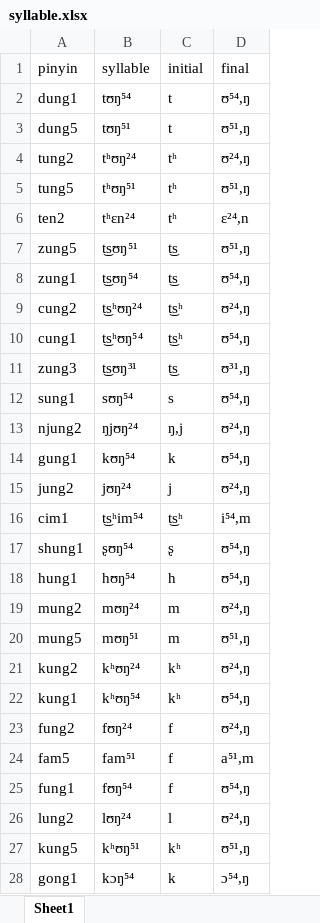
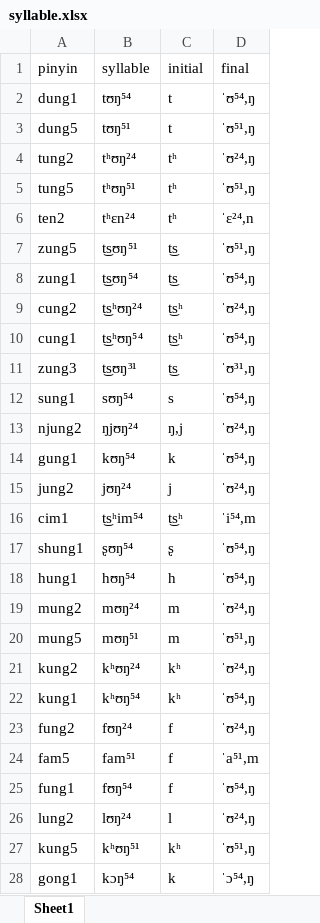
Before and after one commit to shuxiang/DiaMoE-TTS, an Excel workbook: dialect_frontend/frontend/dialect/sinmin/syllable.xlsx, sheet Sheet1, drawn as a sheet; only a part is shown; values as stored, in another font and other column widths than the file's, no borders; the diff covers the shown part only; the diff names each change by its address in the sheet, - before the commit and + after, or states it on an @@ line.

```diff
--- a/dialect_frontend/frontend/dialect/sinmin/syllable.xlsx (sheet Sheet1)
+++ b/dialect_frontend/frontend/dialect/sinmin/syllable.xlsx (sheet Sheet1)
-D2 (final): ʊ⁵⁴,ŋ
+D2 (final): ˈʊ⁵⁴,ŋ
-D3 (final): ʊ⁵¹,ŋ
+D3 (final): ˈʊ⁵¹,ŋ
-D4 (final): ʊ²⁴,ŋ
+D4 (final): ˈʊ²⁴,ŋ
-D5 (final): ʊ⁵¹,ŋ
+D5 (final): ˈʊ⁵¹,ŋ
-D6 (final): ɛ²⁴,n
+D6 (final): ˈɛ²⁴,n
-D7 (final): ʊ⁵¹,ŋ
+D7 (final): ˈʊ⁵¹,ŋ
-D8 (final): ʊ⁵⁴,ŋ
+D8 (final): ˈʊ⁵⁴,ŋ
-D9 (final): ʊ²⁴,ŋ
+D9 (final): ˈʊ²⁴,ŋ
-D10 (final): ʊ⁵⁴,ŋ
+D10 (final): ˈʊ⁵⁴,ŋ
-D11 (final): ʊ³¹,ŋ
+D11 (final): ˈʊ³¹,ŋ
-D12 (final): ʊ⁵⁴,ŋ
+D12 (final): ˈʊ⁵⁴,ŋ
-D13 (final): ʊ²⁴,ŋ
+D13 (final): ˈʊ²⁴,ŋ
-D14 (final): ʊ⁵⁴,ŋ
+D14 (final): ˈʊ⁵⁴,ŋ
-D15 (final): ʊ²⁴,ŋ
+D15 (final): ˈʊ²⁴,ŋ
-D16 (final): i⁵⁴,m
+D16 (final): ˈi⁵⁴,m
-D17:D18 (final): ʊ⁵⁴,ŋ
+D17:D18 (final): ˈʊ⁵⁴,ŋ
-D19 (final): ʊ²⁴,ŋ
+D19 (final): ˈʊ²⁴,ŋ
-D20 (final): ʊ⁵¹,ŋ
+D20 (final): ˈʊ⁵¹,ŋ
-D21 (final): ʊ²⁴,ŋ
+D21 (final): ˈʊ²⁴,ŋ
-D22 (final): ʊ⁵⁴,ŋ
+D22 (final): ˈʊ⁵⁴,ŋ
-D23 (final): ʊ²⁴,ŋ
+D23 (final): ˈʊ²⁴,ŋ
-D24 (final): a⁵¹,m
+D24 (final): ˈa⁵¹,m
-D25 (final): ʊ⁵⁴,ŋ
+D25 (final): ˈʊ⁵⁴,ŋ
-D26 (final): ʊ²⁴,ŋ
+D26 (final): ˈʊ²⁴,ŋ
-D27 (final): ʊ⁵¹,ŋ
+D27 (final): ˈʊ⁵¹,ŋ
-D28 (final): ɔ⁵⁴,ŋ
+D28 (final): ˈɔ⁵⁴,ŋ
```
Also changed, not shown: 29 added rows and 1767 edited cells elsewhere in this sheet, dialect_frontend/frontend/dialect/sinmin/hanzi.xlsx, dialect_frontend/frontend/dialect/sinmin/tone.xlsx, 6 other files.
